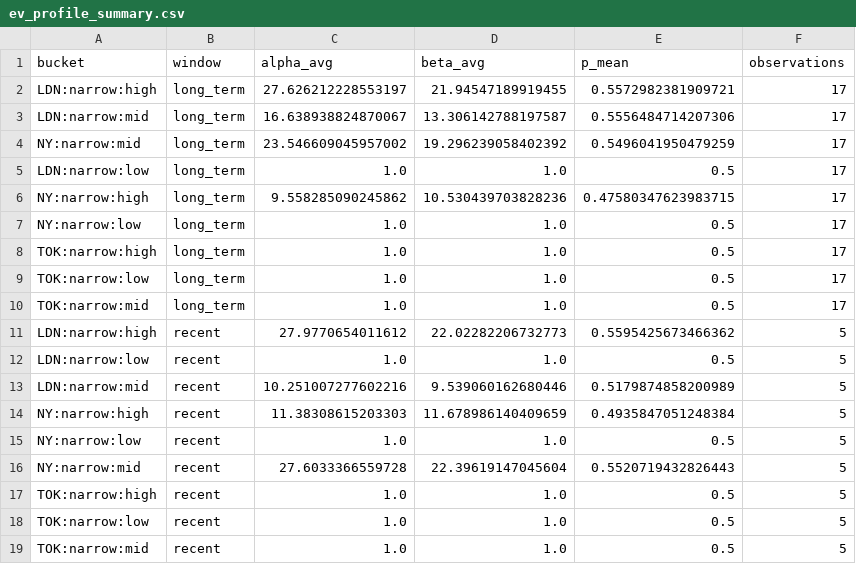
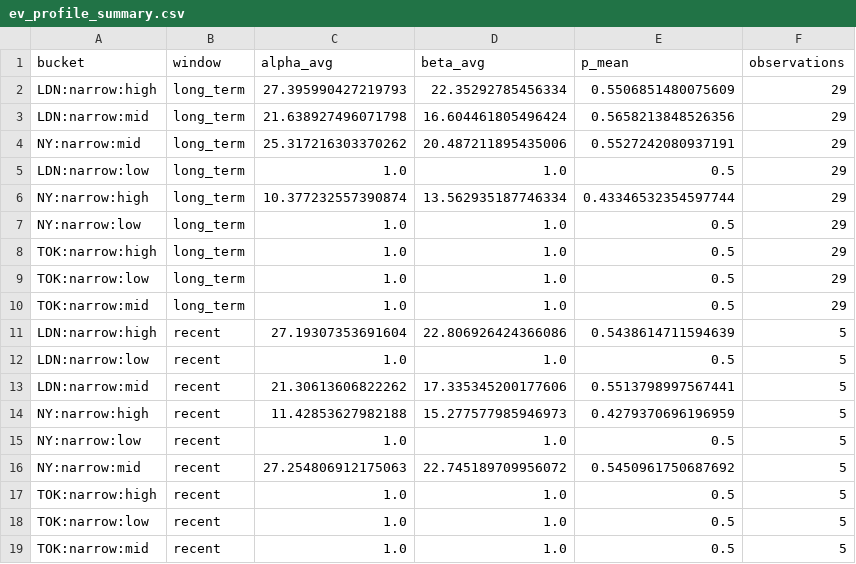
Before and after one commit to izknhyt/INVEST4_ORB5M_CODEX_B, a CSV file: analysis/ev_profile_summary.csv, drawn as a sheet.

```diff
--- a/analysis/ev_profile_summary.csv
+++ b/analysis/ev_profile_summary.csv
@@ -1,17 +1,17 @@
 bucket,window,alpha_avg,beta_avg,p_mean,observations
-LDN:narrow:high,long_term,27.626212228553197,21.94547189919455,0.5572982381909721,17
-LDN:narrow:mid,long_term,16.638938824870067,13.306142788197587,0.5556484714207306,17
-NY:narrow:mid,long_term,23.546609045957002,19.296239058402392,0.5496041950479259,17
-LDN:narrow:low,long_term,1.0,1.0,0.5,17
-NY:narrow:high,long_term,9.558285090245862,10.530439703828236,0.47580347623983715,17
-NY:narrow:low,long_term,1.0,1.0,0.5,17
-TOK:narrow:high,long_term,1.0,1.0,0.5,17
-TOK:narrow:low,long_term,1.0,1.0,0.5,17
-TOK:narrow:mid,long_term,1.0,1.0,0.5,17
-LDN:narrow:high,recent,27.9770654011612,22.02282206732773,0.5595425673466362,5
+LDN:narrow:high,long_term,27.395990427219793,22.35292785456334,0.5506851480075609,29
+LDN:narrow:mid,long_term,21.638927496071798,16.604461805496424,0.5658213848526356,29
+NY:narrow:mid,long_term,25.317216303370262,20.487211895435006,0.5527242080937191,29
+LDN:narrow:low,long_term,1.0,1.0,0.5,29
+NY:narrow:high,long_term,10.377232557390874,13.562935187746334,0.43346532354597744,29
+NY:narrow:low,long_term,1.0,1.0,0.5,29
+TOK:narrow:high,long_term,1.0,1.0,0.5,29
+TOK:narrow:low,long_term,1.0,1.0,0.5,29
+TOK:narrow:mid,long_term,1.0,1.0,0.5,29
+LDN:narrow:high,recent,27.19307353691604,22.806926424366086,0.5438614711594639,5
 LDN:narrow:low,recent,1.0,1.0,0.5,5
-LDN:narrow:mid,recent,10.251007277602216,9.539060162680446,0.5179874858200989,5
-NY:narrow:high,recent,11.38308615203303,11.678986140409659,0.4935847051248384,5
+LDN:narrow:mid,recent,21.30613606822262,17.335345200177606,0.5513798997567441,5
+NY:narrow:high,recent,11.42853627982188,15.277577985946973,0.4279370696196959,5
 NY:narrow:low,recent,1.0,1.0,0.5,5
-NY:narrow:mid,recent,27.6033366559728,22.39619147045604,0.5520719432826443,5
+NY:narrow:mid,recent,27.254806912175063,22.745189709956072,0.5450961750687692,5
 TOK:narrow:high,recent,1.0,1.0,0.5,5
```
Also changed, not shown: runs/index.csv, 19 other files.
